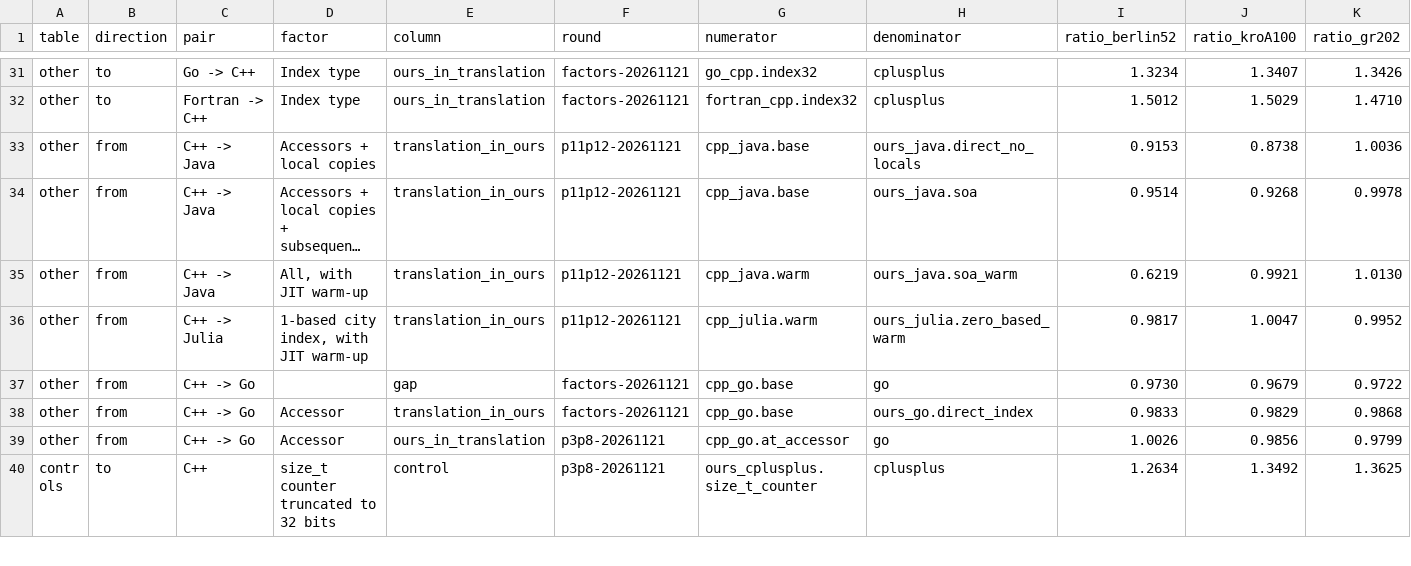
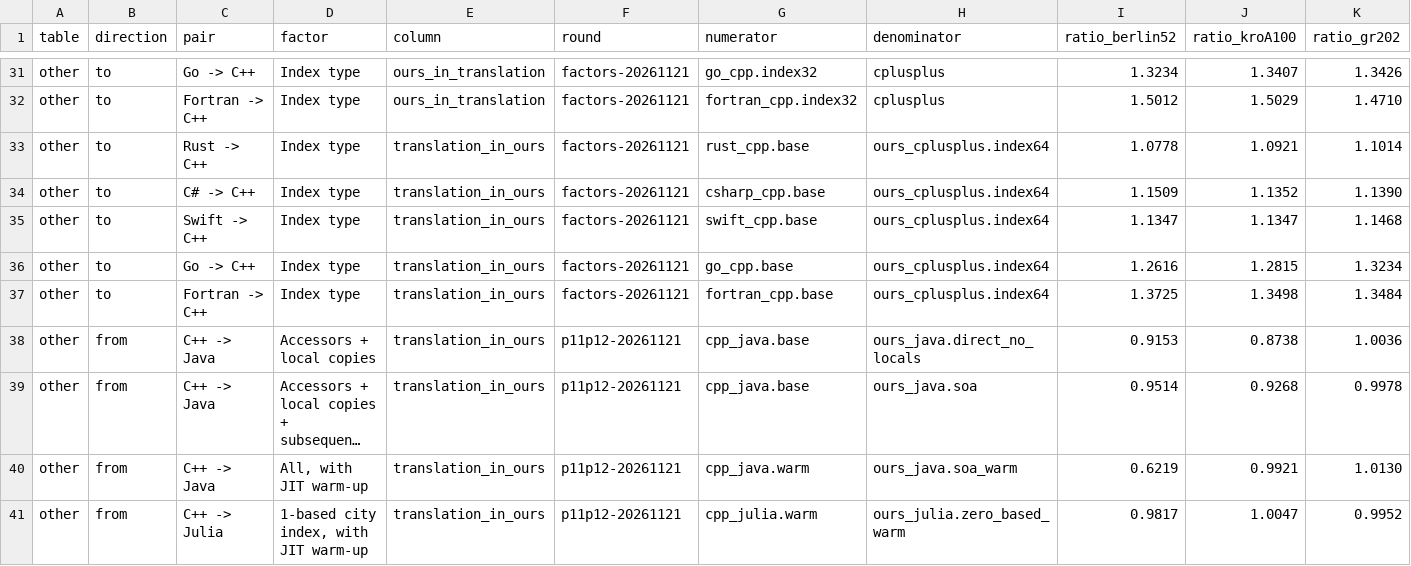
Before and after one commit to mororo18/mlp, a CSV file: llm-translations/comparisons.csv, drawn as a sheet; only a part is shown, gaps mark what is left out; the shorter side is filled out with more unchanged rows; long unchanged cells end in …; rows hold the shown columns only; the diff names each change by its address in the sheet, - before the commit and + after, or states it on an @@ line.

Commit message:
llm-translations: index comparisons with our C++ using a 64-bit index

```diff
--- a/llm-translations/comparisons.csv
+++ b/llm-translations/comparisons.csv
+row 33: other | to | Rust -> C++ | Index type | translation_in_ours | factors-20261121 | rust_cpp.base | ours_cplusplus.index64 | 1.0778 | 1.0921 | 1.1014
+row 34: other | to | C# -> C++ | Index type | translation_in_ours | factors-20261121 | csharp_cpp.base | ours_cplusplus.index64 | 1.1509 | 1.1352 | 1.1390
+row 35: other | to | Swift -> C++ | Index type | translation_in_ours | factors-20261121 | swift_cpp.base | ours_cplusplus.index64 | 1.1347 | 1.1347 | 1.1468
+row 36: other | to | Go -> C++ | Index type | translation_in_ours | factors-20261121 | go_cpp.base | ours_cplusplus.index64 | 1.2616 | 1.2815 | 1.3234
+row 37: other | to | Fortran -> C++ | Index type | translation_in_ours | factors-20261121 | fortran_cpp.base | ours_cplusplus.index64 | 1.3725 | 1.3498 | 1.3484
```
Also changed, not shown: 1 other file.
